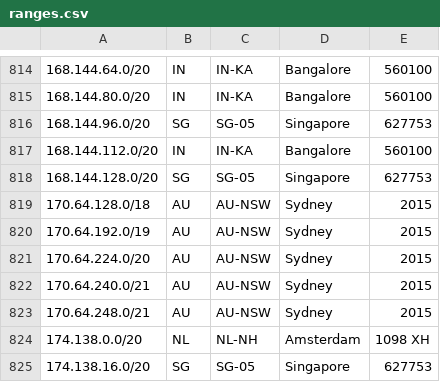
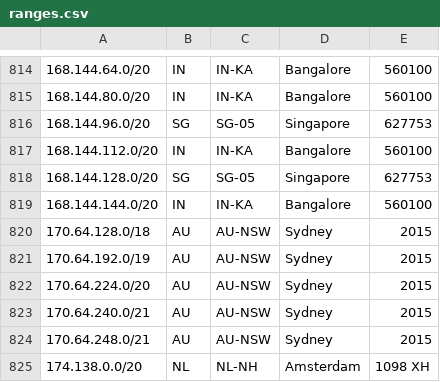
Before and after one commit to duyhenryer/cloud-ip-ranges, a CSV file: data/digitalocean/ranges.csv, drawn as a sheet; only a part is shown, gaps mark what is left out; the shorter side is filled out with more unchanged rows; the diff names each change by its address in the sheet, - before the commit and + after, or states it on an @@ line.

Commit message:
chore: update IP ranges - 2026-05-19 10:58:25 UTC

```diff
--- a/data/digitalocean/ranges.csv
+++ b/data/digitalocean/ranges.csv
+row 819: 168.144.144.0/20 | IN | IN-KA | Bangalore | 560100
```
Also changed, not shown: data/linode/ranges.csv, 7 other files.
